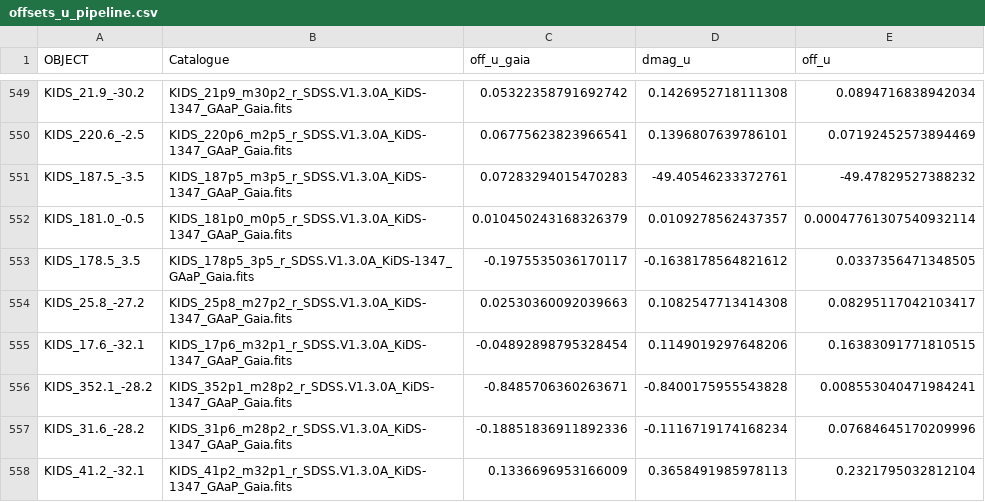
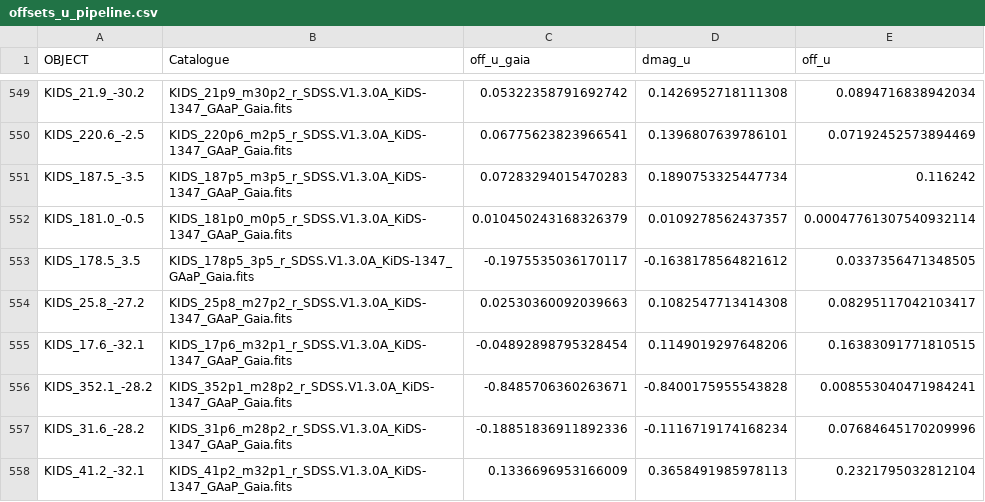
Before and after one commit to hendrik1008/PhotoPipeUNIONS, a CSV file: config/offsets_u_pipeline.csv, drawn as a sheet; only a part is shown, gaps mark what is left out.

Commit message:
Repaired u-band offset for KIDS_187p5_m3p5.

```diff
--- a/config/offsets_u_pipeline.csv
+++ b/config/offsets_u_pipeline.csv
@@ -550,3 +550,3 @@ KIDS_21.9_-30.2,KIDS_21p9_m30p2_r_SDSS.V1.3.0A_KiDS-1347_GAaP_Gaia.fits,0.053223
 KIDS_220.6_-2.5,KIDS_220p6_m2p5_r_SDSS.V1.3.0A_KiDS-1347_GAaP_Gaia.fits,0.06775623823966541,0.1396807639786101,0.07192452573894469
-KIDS_187.5_-3.5,KIDS_187p5_m3p5_r_SDSS.V1.3.0A_KiDS-1347_GAaP_Gaia.fits,0.07283294015470283,-49.40546233372761,-49.47829527388232
+KIDS_187.5_-3.5,KIDS_187p5_m3p5_r_SDSS.V1.3.0A_KiDS-1347_GAaP_Gaia.fits,0.07283294015470283,0.1890753325447734,0.116242
 KIDS_181.0_-0.5,KIDS_181p0_m0p5_r_SDSS.V1.3.0A_KiDS-1347_GAaP_Gaia.fits,0.010450243168326379,0.0109278562437357,0.00047761307540932114
```
